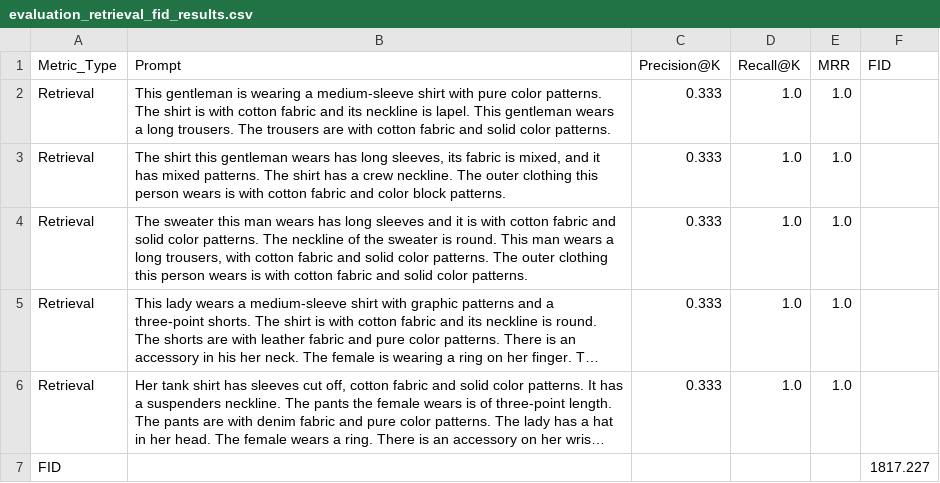
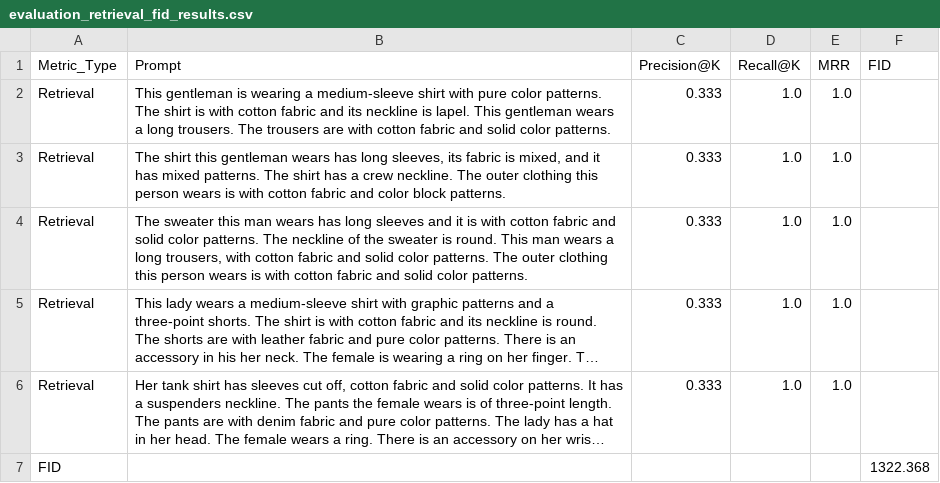
Before and after one commit to kapilw25/Evaluation_generated_images, a CSV file: evaluation_retrieval_fid_results.csv, drawn as a sheet; long unchanged cells end in …; the diff names each change by its address in the sheet, - before the commit and + after, or states it on an @@ line.

```diff
--- a/evaluation_retrieval_fid_results.csv
+++ b/evaluation_retrieval_fid_results.csv
-F7 (FID): 1817.227
+F7 (FID): 1322.368
```
Also changed, not shown: 24 other files.
